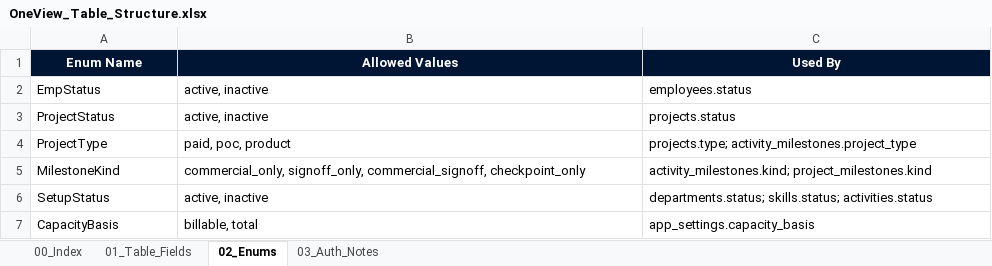
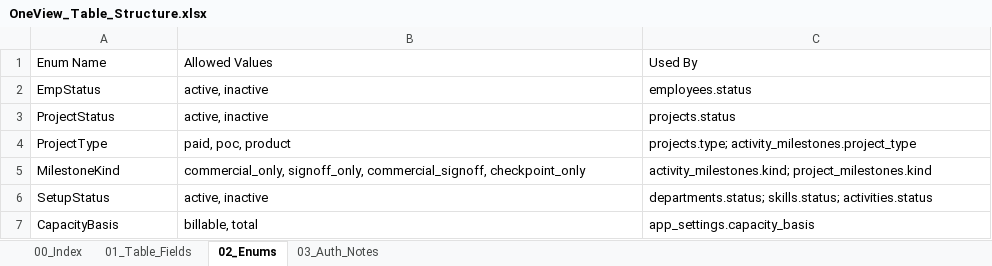
Before and after one commit to WarinSquro/Warin, an Excel workbook: docs/OneView_Table_Structure.xlsx, sheet 02_Enums, drawn as a sheet; values as stored, in another font and other column widths than the file's, no borders; the diff names each change by its address in the sheet, - before the commit and + after, or states it on an @@ line.

```diff
--- a/docs/OneView_Table_Structure.xlsx (sheet 02_Enums)
+++ b/docs/OneView_Table_Structure.xlsx (sheet 02_Enums)
@@ A1:C1 fill: #001433 → none, bold: on → off, text colour: #FFFFFF → black, alignment: center → left @@
```
Also changed, not shown: sheet 00_Index, sheet 03_Auth_Notes, sheet 01_Table_Fields, 37 other files.
